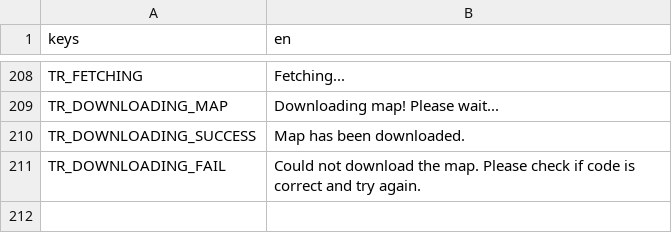
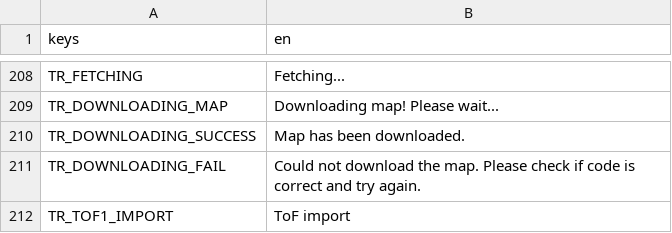
Before and after one commit to P1X-in/tanks-of-freedom-ii, a CSV file: assets/translations/core.en.csv, drawn as a sheet; only a part is shown, gaps mark what is left out; the diff names each change by its address in the sheet, - before the commit and + after, or states it on an @@ line.

```diff
--- a/assets/translations/core.en.csv
+++ b/assets/translations/core.en.csv
+row 212: TR_TOF1_IMPORT | ToF import
```
Also changed, not shown: assets/translations/core.pl.csv, 13 other files.
